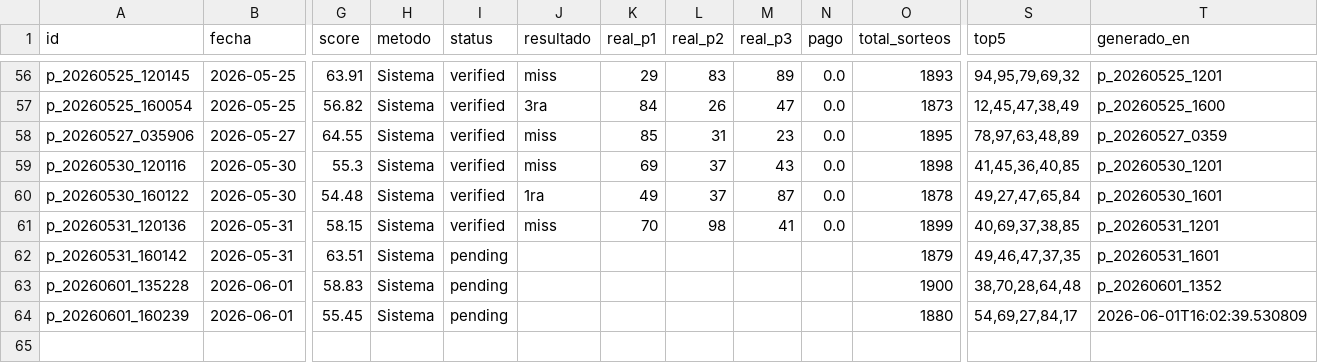
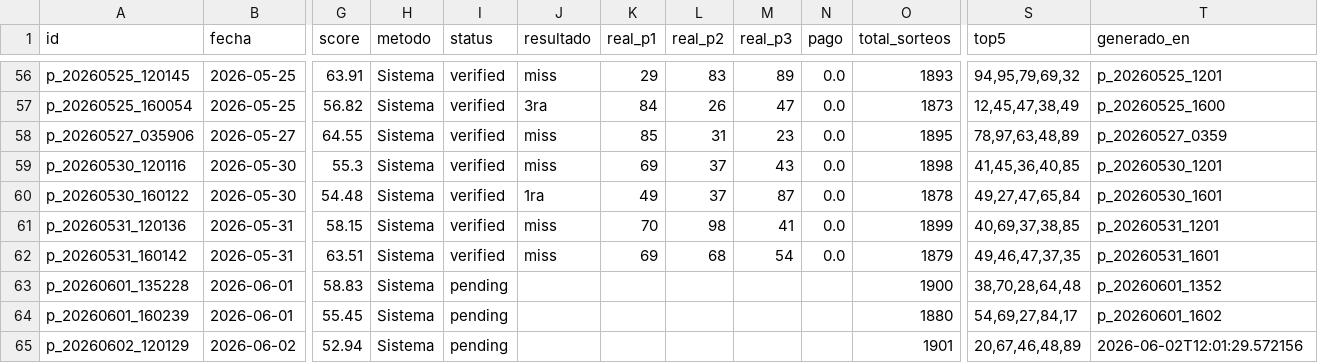
Before and after one commit to carbosota1/CLAUDE-L-NACIONAL, a CSV file: data/picks_log.csv, drawn as a sheet; only a part is shown, gaps mark what is left out; rows hold the shown columns only; the diff names each change by its address in the sheet, - before the commit and + after, or states it on an @@ line.

```diff
--- a/data/picks_log.csv
+++ b/data/picks_log.csv
-I62 (status): pending
+I62 (status): verified
-J62 (resultado): (empty)
+J62 (resultado): miss
-K62 (real_p1): (empty)
+K62 (real_p1): 69
-L62 (real_p2): (empty)
+L62 (real_p2): 68
-M62 (real_p3): (empty)
+M62 (real_p3): 54
-N62 (pago): (empty)
+N62 (pago): 0.0
-T64 (generado_en): 2026-06-01T16:02:39.530809
+T64 (generado_en): p_20260601_1602
+row 65: p_20260602_120129 | 2026-06-02 | 52.94 | Sistema | pending |  |  |  |  |  | 1901 | 20,67,46,48,89 | 2026-06-02T12:01:29.572156
```
Also changed, not shown: data/performance.csv, 2 other files.
